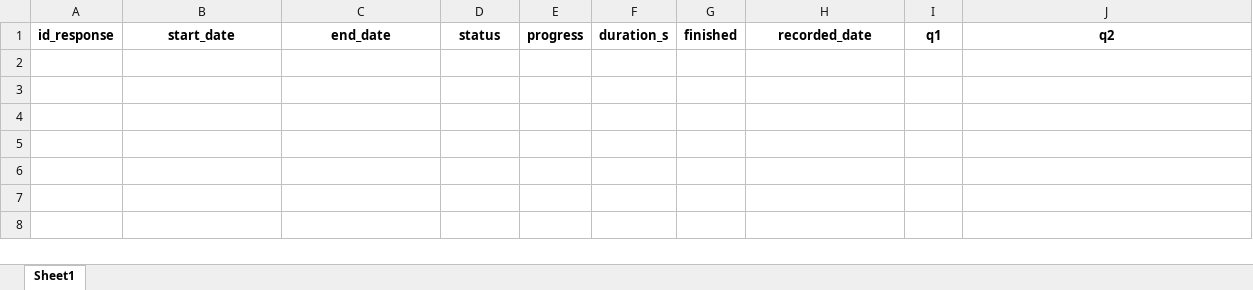
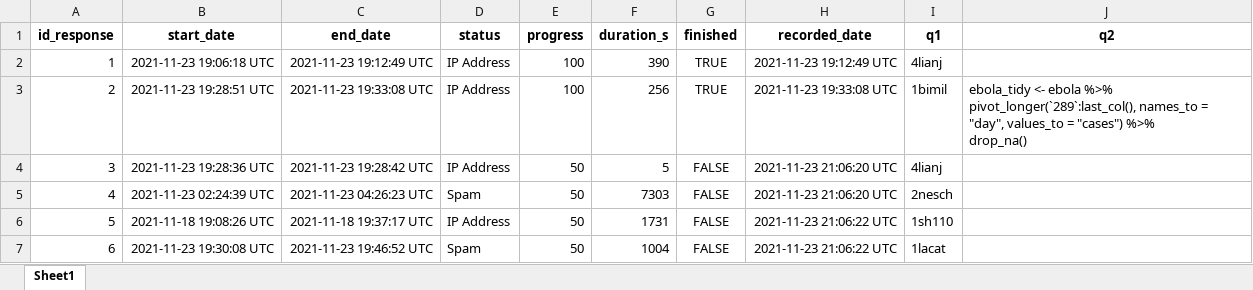
Before and after one commit to chendaniely/dissertation-analysis, an Excel workbook: data/original/exercises/020-qualtrics/030-030-010-ex1.xlsx, sheet Sheet1, drawn as a sheet; values as stored, in another font and other column widths than the file's, no borders; ↵ is a line break in a cell; the diff names each change by its address in the sheet, - before the commit and + after, or states it on an @@ line.

```diff
--- a/data/original/exercises/020-qualtrics/030-030-010-ex1.xlsx (sheet Sheet1)
+++ b/data/original/exercises/020-qualtrics/030-030-010-ex1.xlsx (sheet Sheet1)
+row 2: 1 | 2021-11-23 19:06:18 UTC | 2021-11-23 19:12:49 UTC | IP Address | 100 | 390 | TRUE | 2021-11-23 19:12:49 UTC | 4lianj
+row 3: 2 | 2021-11-23 19:28:51 UTC | 2021-11-23 19:33:08 UTC | IP Address | 100 | 256 | TRUE | 2021-11-23 19:33:08 UTC | 1bimil | ebola_tidy <- ebola %>% ↵ pivot_longer(`289`:last_col(), names_to = "day", values_to = "cases") %>% ↵ drop_na()
+row 4: 3 | 2021-11-23 19:28:36 UTC | 2021-11-23 19:28:42 UTC | IP Address | 50 | 5 | FALSE | 2021-11-23 21:06:20 UTC | 4lianj
+row 5: 4 | 2021-11-23 02:24:39 UTC | 2021-11-23 04:26:23 UTC | Spam | 50 | 7303 | FALSE | 2021-11-23 21:06:20 UTC | 2nesch
+row 6: 5 | 2021-11-18 19:08:26 UTC | 2021-11-18 19:37:17 UTC | IP Address | 50 | 1731 | FALSE | 2021-11-23 21:06:22 UTC | 1sh110
+row 7: 6 | 2021-11-23 19:30:08 UTC | 2021-11-23 19:46:52 UTC | Spam | 50 | 1004 | FALSE | 2021-11-23 21:06:22 UTC | 1lacat
```
Also changed, not shown: data/original/exercises/020-qualtrics/010-signin.xlsx, data/original/exercises/020-qualtrics/020-pre-workshop.xlsx, 46 other files.
